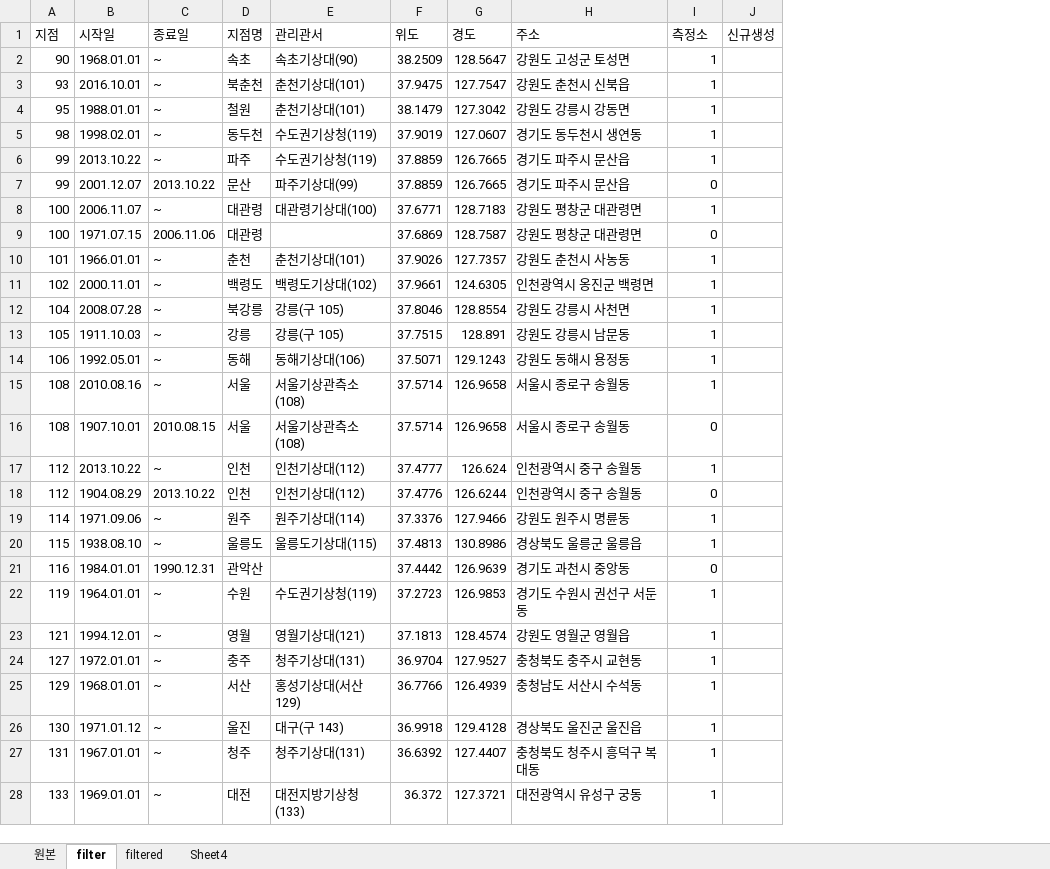
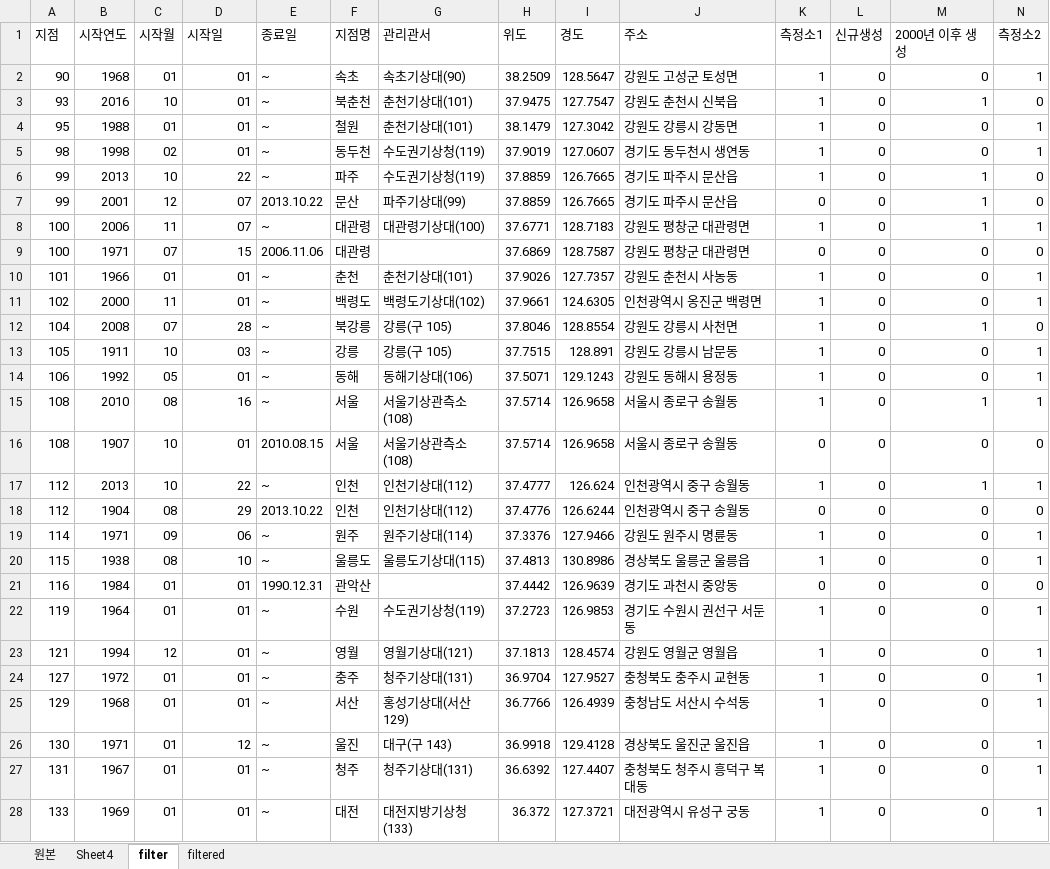
Before and after one commit to keibigdata/montly_PM10_prediction, an Excel workbook: pm10/_02processing/_02output/_00-2managingWeatherMonitoringStation/weather_monitoring_station_processing.xlsx, sheet filter, drawn as a sheet; only a part is shown; values as stored, in another font and other column widths than the file's, no cell formats; charts and pictures not drawn; addresses are those after the commit; the diff covers the shown part only; the diff names each change by its address in the sheet, - before the commit and + after, or states it on an @@ line.

```diff
--- a/pm10/_02processing/_02output/_00-2managingWeatherMonitoringStation/weather_monitoring_station_processing.xlsx (sheet filter)
+++ b/pm10/_02processing/_02output/_00-2managingWeatherMonitoringStation/weather_monitoring_station_processing.xlsx (sheet filter)
@@ sheet tab order changed: 원본 | Sheet4 | filter | filtered @@
+column B (시작연도), rows 2-28: 1968 | 2016 | 1988 | 1998 | 2013 | 2001 | 2006 | 1971 | 1966 | 2000 | 2008 | 1911 | 1992 | 2010 | 1907 | 2013 | 1904 | 1971 | 1938 | 1984 | 1964 | 1994 | 1972 | 1968 | 1971 | 1967 | 1969
+column C (시작월), rows 2-28: 01 | 10 | 01 | 02 | 10 | 12 | 11 | 07 | 01 | 11 | 07 | 10 | 05 | 08 | 10 | 10 | 08 | 09 | 08 | 01 | 01 | 12 | 01 | 01 | 01 | 01 | 01
+column M (2000년 이후 생성), rows 2-28: 0 | 1 | 0 | 0 | 1 | 1 | 1 | 0 | 0 | 0 | 1 | 0 | 0 | 1 | 0 | 1 | 0 | 0 | 0 | 0 | 0 | 0 | 0 | 0 | 0 | 0 | 0
+column N (측정소2), rows 2-28: 1 | 0 | 1 | 1 | 0 | 0 | 1 | 0 | 1 | 1 | 0 | 1 | 1 | 1 | 0 | 1 | 0 | 1 | 1 | 0 | 1 | 1 | 1 | 1 | 1 | 1 | 1
-K1: 측정소
+K1: 측정소1
-D2 (시작일): 1968.01.01
+D2 (시작일): 01
-L2:L28 (신규생성): (empty)
+L2:L28 (신규생성): 0
-D3 (시작일): 2016.10.01
+D3 (시작일): 01
-D4 (시작일): 1988.01.01
+D4 (시작일): 01
-D5 (시작일): 1998.02.01
+D5 (시작일): 01
-D6 (시작일): 2013.10.22
+D6 (시작일): 22
-D7 (시작일): 2001.12.07
+D7 (시작일): 07
-D8 (시작일): 2006.11.07
+D8 (시작일): 07
-D9 (시작일): 1971.07.15
+D9 (시작일): 15
-D10 (시작일): 1966.01.01
+D10 (시작일): 01
-D11 (시작일): 2000.11.01
+D11 (시작일): 01
-D12 (시작일): 2008.07.28
+D12 (시작일): 28
-D13 (시작일): 1911.10.03
+D13 (시작일): 03
-D14 (시작일): 1992.05.01
+D14 (시작일): 01
-D15 (시작일): 2010.08.16
+D15 (시작일): 16
-D16 (시작일): 1907.10.01
+D16 (시작일): 01
-D17 (시작일): 2013.10.22
+D17 (시작일): 22
-D18 (시작일): 1904.08.29
+D18 (시작일): 29
-D19 (시작일): 1971.09.06
+D19 (시작일): 06
-D20 (시작일): 1938.08.10
+D20 (시작일): 10
-D21 (시작일): 1984.01.01
+D21 (시작일): 01
-D22 (시작일): 1964.01.01
+D22 (시작일): 01
-D23 (시작일): 1994.12.01
+D23 (시작일): 01
-D24 (시작일): 1972.01.01
+D24 (시작일): 01
-D25 (시작일): 1968.01.01
+D25 (시작일): 01
-D26 (시작일): 1971.01.12
+D26 (시작일): 12
-D27 (시작일): 1967.01.01
+D27 (시작일): 01
-D28 (시작일): 1969.01.01
+D28 (시작일): 01
```
Also changed, not shown: 188 edited cells elsewhere in this sheet, sheet filtered, sheet Sheet4, cell formats, charts or pictures, pm10/_02processing/_02output/_00-3matching/matching_sigungu.xlsx, 11 other files.
